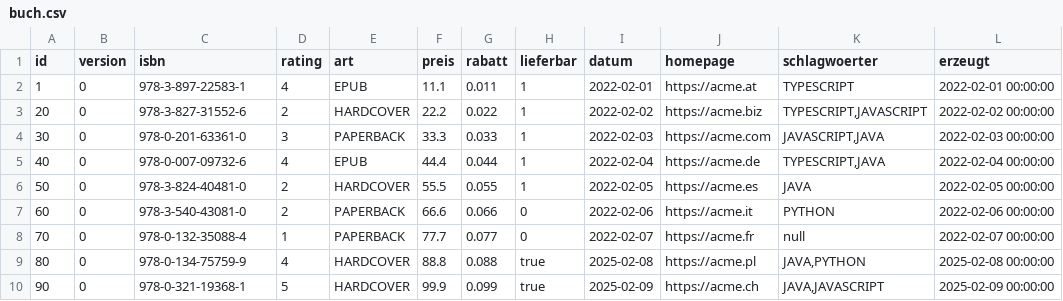
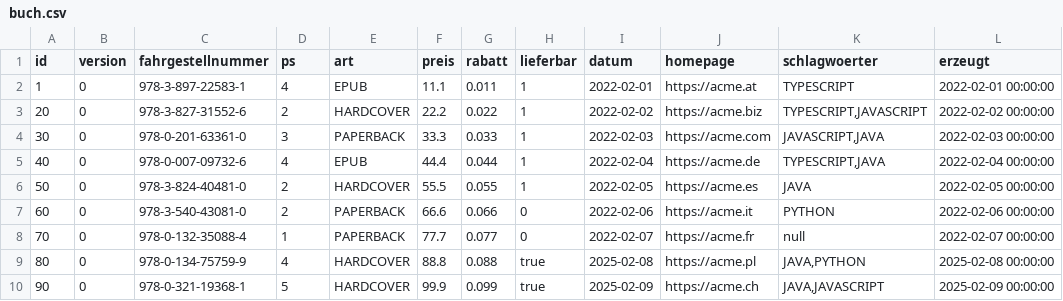
Before and after one commit to dominikwipfler/swe, a CSV file: .extras/db/mysql/csv/buch.csv, drawn as a sheet; only a part is shown; the diff names each change by its address in the sheet, - before the commit and + after, or states it on an @@ line.

Commit message:
Attribute angepasst (isbn -> fahrgestellnummer, rating -> ps, titel -> modell)

```diff
--- a/.extras/db/mysql/csv/buch.csv
+++ b/.extras/db/mysql/csv/buch.csv
-C1: isbn
+C1: fahrgestellnummer
-D1: rating
+D1: ps
```
Also changed, not shown: .extras/db/postgres/csv/buch.csv, 40 other files.
